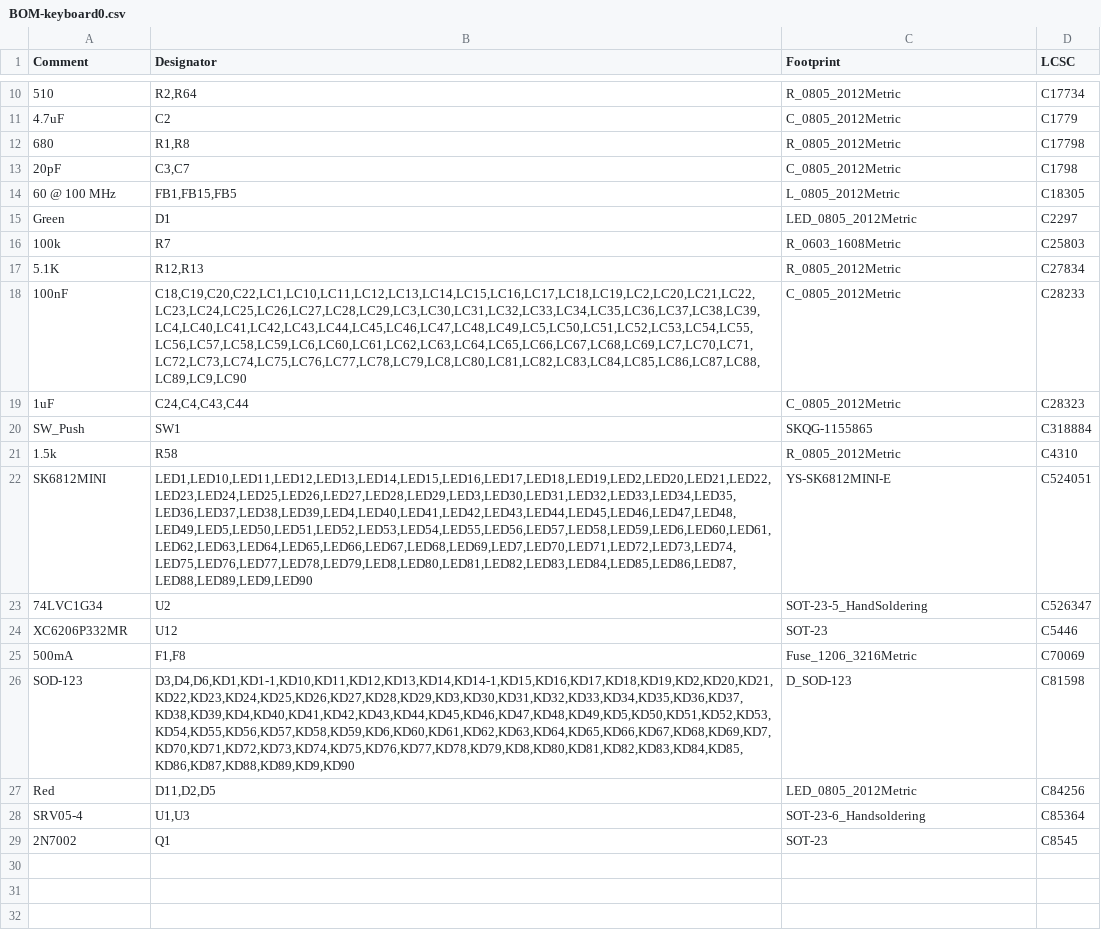
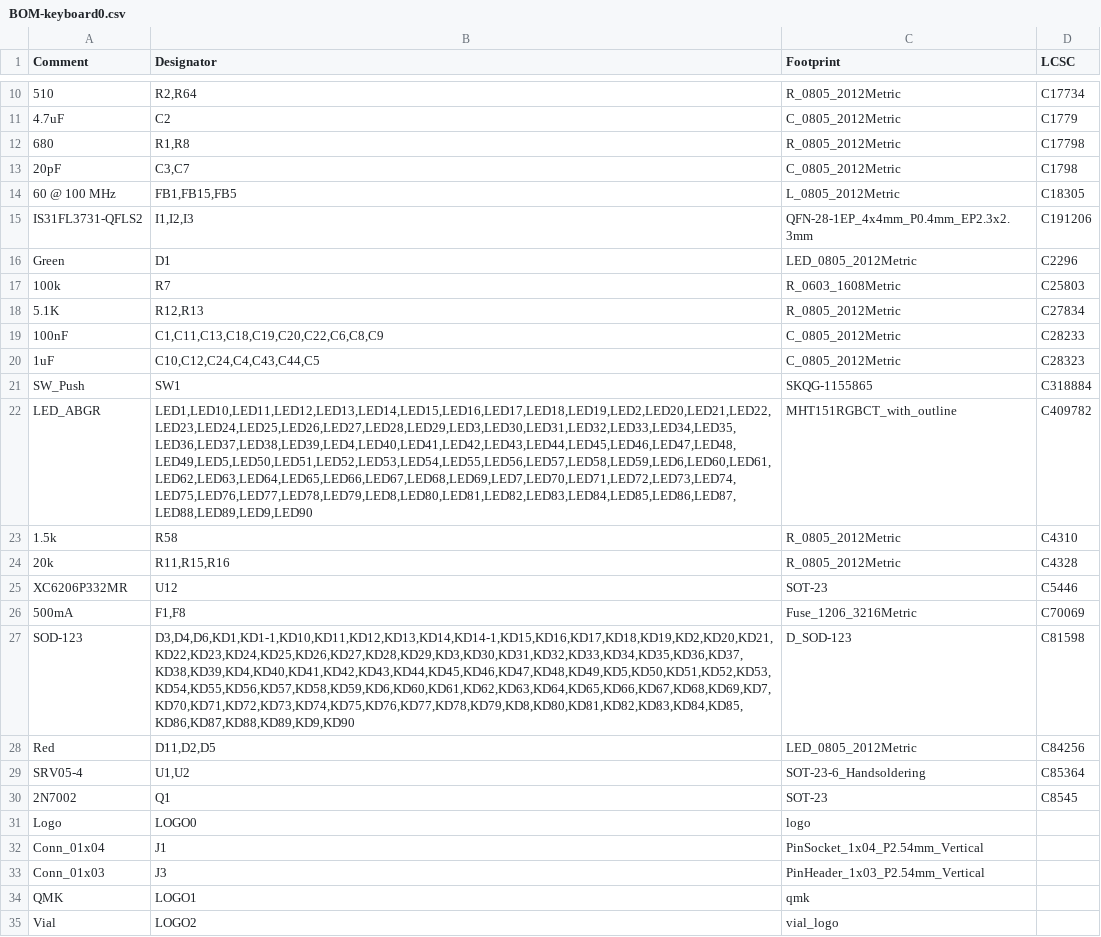
Before and after one commit to howardt12345/keyboard0, a CSV file: PCB/jlcpcb/assembly/BOM-keyboard0.csv, drawn as a sheet; only a part is shown, gaps mark what is left out; removed rows and columns are numbered as before the commit, all else as after; the diff covers the shown part only; the diff names each change by its address in the sheet, - before the commit and + after, or states it on an @@ line.

```diff
--- a/PCB/jlcpcb/assembly/BOM-keyboard0.csv
+++ b/PCB/jlcpcb/assembly/BOM-keyboard0.csv
+row 15: IS31FL3731-QFLS2 | I1,I2,I3 | QFN-28-1EP_4x4mm_P0.4mm_EP2.3x2.3mm | C191206
-D16 (LCSC): C2297
+D16 (LCSC): C2296
-B19 (Designator): C18,C19,C20,C22,LC1,LC10,LC11,LC12,LC13,LC14,LC15,LC16,LC17,LC18,LC19,LC2,LC20,LC21,LC22,LC23,LC24,LC25,LC26,LC27,LC28,LC29,LC3,LC30,LC31,LC32,LC33,LC34,LC35,LC36,LC37,LC38,LC39,LC4,LC40,LC41,LC42,LC43,LC44,LC45,LC46,LC47,LC48,LC49,LC5,LC50,LC51,LC52,LC53,LC54,LC55,LC56,LC57,LC58,LC59,LC6,LC60,LC61,LC62,LC63,LC64,LC65,LC66,LC67,LC68,LC69,LC7,LC70,LC71,LC72,LC73,LC74,LC75,LC76,LC77,LC78,LC79,LC8,LC80,LC81,LC82,LC83,LC84,LC85,LC86,LC87,LC88,LC89,LC9,LC90
+B19 (Designator): C1,C11,C13,C18,C19,C20,C22,C6,C8,C9
-B20 (Designator): C24,C4,C43,C44
+B20 (Designator): C10,C12,C24,C4,C43,C44,C5
+row 22: LED_ABGR | LED1,LED10,LED11,LED12,LED13,LED14,LED15,LED16,LED17,LED18,LED19,LED2,LED20,LED21,LED22,LED23,LED24,LED25,LED26,LED27,LED28,LED29,LED3,LED30,LED31,LED32,LED33,LED34,LED35,LED36,LED37,LED38,LED39,LED4,LED40,LED41,LED42,LED43,LED44,LED45,LED46,LED47,LED48,LED49,LED5,LED50,LED51,LED52,LED53,LED54,LED55,LED56,LED57,LED58,LED59,LED6,LED60,LED61,LED62,LED63,LED64,LED65,LED66,LED67,LED68,LED69,LED7,LED70,LED71,LED72,LED73,LED74,LED75,LED76,LED77,LED78,LED79,LED8,LED80,LED81,LED82,LED83,LED84,LED85,LED86,LED87,LED88,LED89,LED9,LED90 | MHT151RGBCT_with_outline | C409782
-row 22: SK6812MINI | LED1,LED10,LED11,LED12,LED13,LED14,LED15,LED16,LED17,LED18,LED19,LED2,LED20,LED21,LED22,LED23,LED24,LED25,LED26,LED27,LED28,LED29,LED3,LED30,LED31,LED32,LED33,LED34,LED35,LED36,LED37,LED38,LED39,LED4,LED40,LED41,LED42,LED43,LED44,LED45,LED46,LED47,LED48,LED49,LED5,LED50,LED51,LED52,LED53,LED54,LED55,LED56,LED57,LED58,LED59,LED6,LED60,LED61,LED62,LED63,LED64,LED65,LED66,LED67,LED68,LED69,LED7,LED70,LED71,LED72,LED73,LED74,LED75,LED76,LED77,LED78,LED79,LED8,LED80,LED81,LED82,LED83,LED84,LED85,LED86,LED87,LED88,LED89,LED9,LED90 | YS-SK6812MINI-E | C524051
-row 23: 74LVC1G34 | U2 | SOT-23-5_HandSoldering | C526347
+row 24: 20k | R11,R15,R16 | R_0805_2012Metric | C4328
-B29 (Designator): U1,U3
+B29 (Designator): U1,U2
+row 31: Logo | LOGO0 | logo
+row 32: Conn_01x04 | J1 | PinSocket_1x04_P2.54mm_Vertical
+row 33: Conn_01x03 | J3 | PinHeader_1x03_P2.54mm_Vertical
+row 34: QMK | LOGO1 | qmk
+row 35: Vial | LOGO2 | vial_logo
```
Also changed, not shown: 4 edited cells elsewhere in this file, PCB/jlcpcb/assembly/POS-keyboard0.csv, 36 other files.
